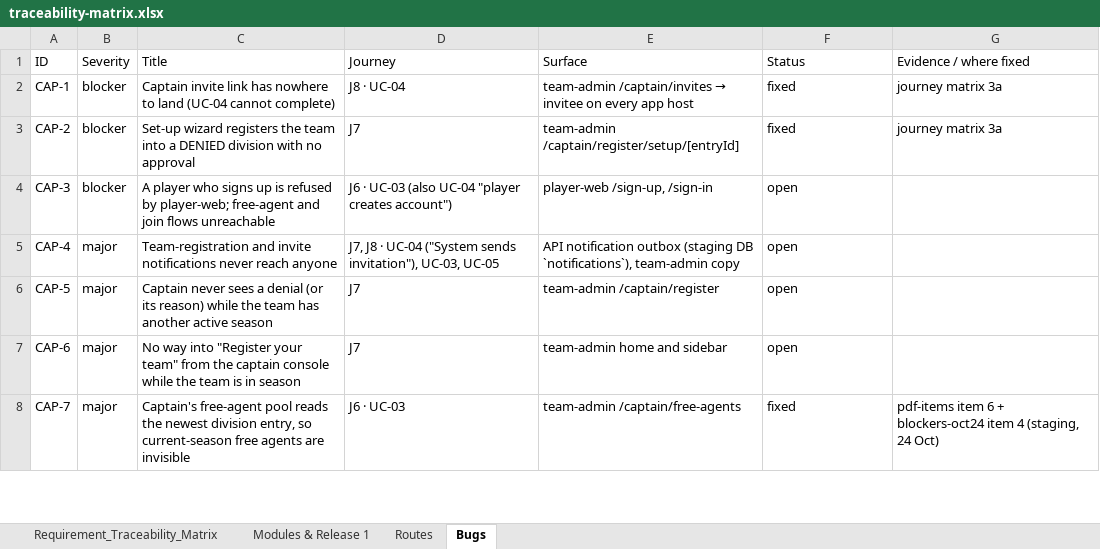
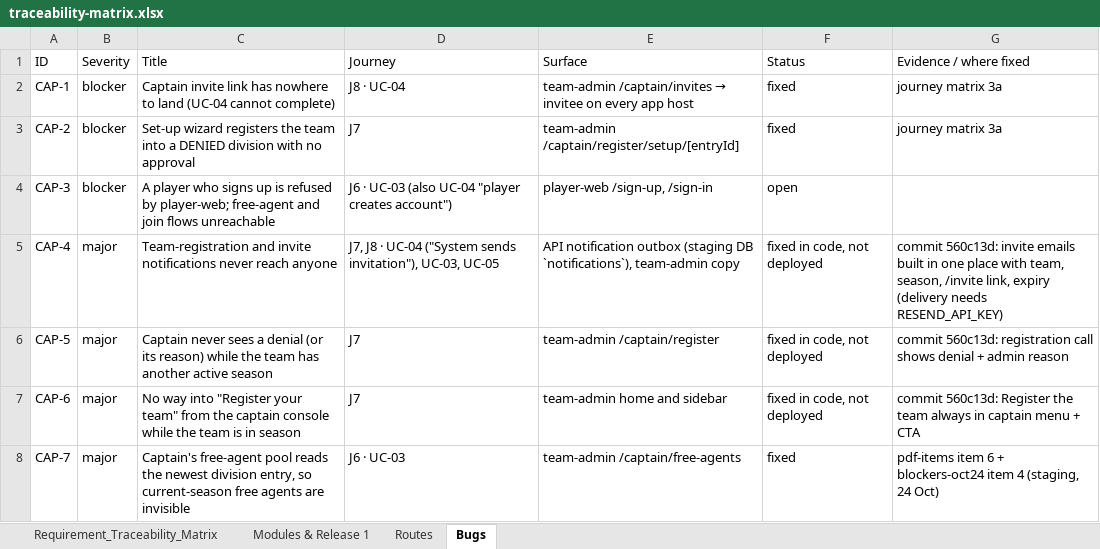
Before and after one commit to sportspulseco-cell/sp, an Excel workbook: doc/traceability-matrix.xlsx, sheet Bugs, drawn as a sheet; only a part is shown; values as stored, in another font and other column widths than the file's, no borders; the diff covers the shown part only; the diff names each change by its address in the sheet, - before the commit and + after, or states it on an @@ line.

```diff
--- a/doc/traceability-matrix.xlsx (sheet Bugs)
+++ b/doc/traceability-matrix.xlsx (sheet Bugs)
-F5:F7 (Status): open
+F5:F7 (Status): fixed in code, not deployed
-G5 (Evidence / where fixed): (empty)
+G5 (Evidence / where fixed): commit 560c13d: invite emails built in one place with team, season, /invite link, expiry (delivery needs RESEND_API_KEY)
-G6 (Evidence / where fixed): (empty)
+G6 (Evidence / where fixed): commit 560c13d: registration call shows denial + admin reason
-G7 (Evidence / where fixed): (empty)
+G7 (Evidence / where fixed): commit 560c13d: Register the team always in captain menu + CTA
```
Also changed, not shown: 30 edited cells elsewhere in this sheet, sheet Routes, sheet Requirement_Traceability_Matrix, 2 other files.
